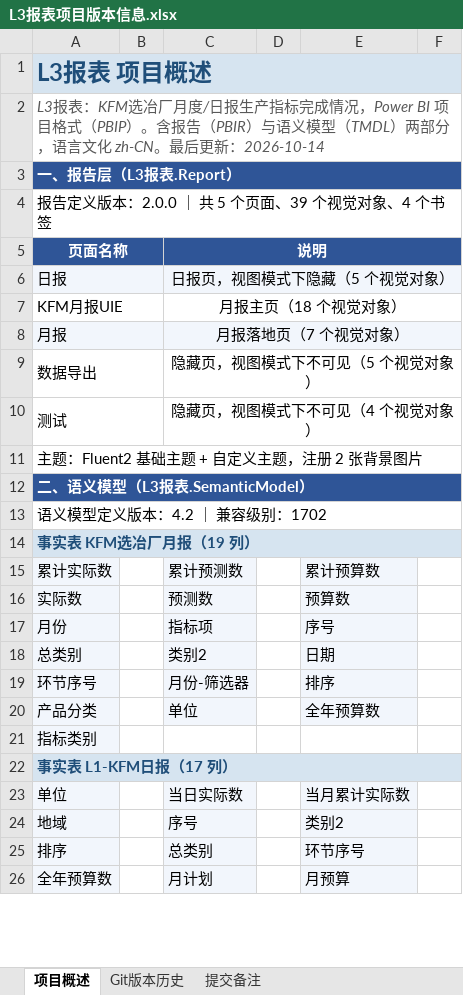
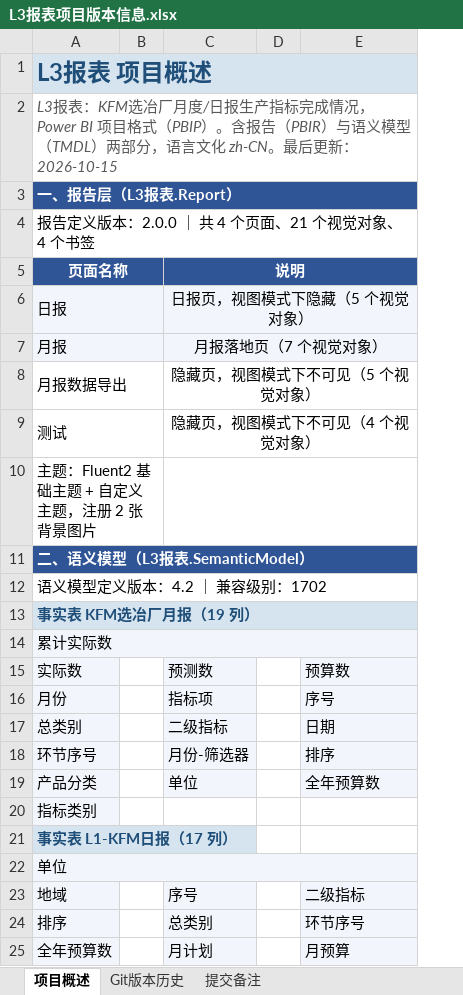
Before and after one commit to jevonzhu2008-star/CMOC, an Excel workbook: L3报表项目版本信息.xlsx, sheet 项目概述, drawn as a sheet; only a part is shown; values as stored, in another font and other column widths than the file's, no borders; removed rows and columns are numbered as before the commit, all else as after; the diff covers the shown part only; the diff names each change by its address in the sheet, - before the commit and + after, or states it on an @@ line.

```diff
--- a/L3报表项目版本信息.xlsx (sheet 项目概述)
+++ b/L3报表项目版本信息.xlsx (sheet 项目概述)
-column B, empty
+column B, empty
-column D, empty
+column D, empty
-column F, empty
-A2 (页面名称): …后更新：2026-10-14
+A2 (页面名称): …后更新：2026-10-15
-A4 (页面名称): 报告定义版本：2.0.0 ｜ 共 5 个页面、39 个视觉对象、4 个书签
+A4 (页面名称): 报告定义版本：2.0.0 ｜ 共 4 个页面、21 个视觉对象、4 个书签
-row 7: KFM月报UIE |  | 月报主页（18 个视觉对象）
-A8 (页面名称): 数据导出
+A8 (页面名称): 月报数据导出
-A11:F11 merged
+A10:B10 merged
+C10:E10 merged
+A14:E14 merged
-C14 (说明): 累计预测数
+C14 (说明): (empty)
-E14: 累计预算数
+E14: (empty)
-C17 (说明): 类别2
+C17 (说明): 二级指标
-A22:F22 merged
+A22:E22 merged
-C22 (说明): 当日实际数
+C22 (说明): (empty)
-E22: 当月累计实际数
+E22: (empty)
-E23: 类别2
+E23: 二级指标
```
Also changed, not shown: 4 edited cells and merged cells elsewhere in this sheet, sheet Git版本历史, sheet 提交备注.
